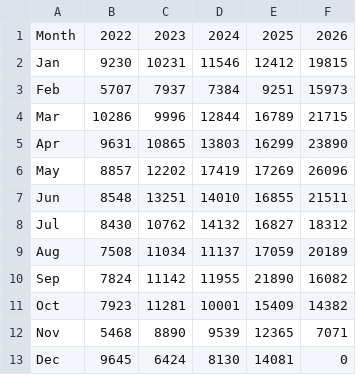
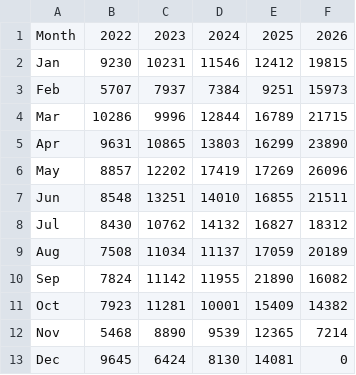
Before and after one commit to halltony/lothianbirds, a CSV file: docs/monthly_obs_counts.csv, drawn as a sheet.

```diff
--- a/docs/monthly_obs_counts.csv
+++ b/docs/monthly_obs_counts.csv
@@ -11,3 +11,3 @@ Sep,7824,11142,11955,21890,16082
 Oct,7923,11281,10001,15409,14382
-Nov,5468,8890,9539,12365,7071
+Nov,5468,8890,9539,12365,7214
 Dec,9645,6424,8130,14081,0
```
Also changed, not shown: docs/daily_obs_counts.csv, 6 other files.
